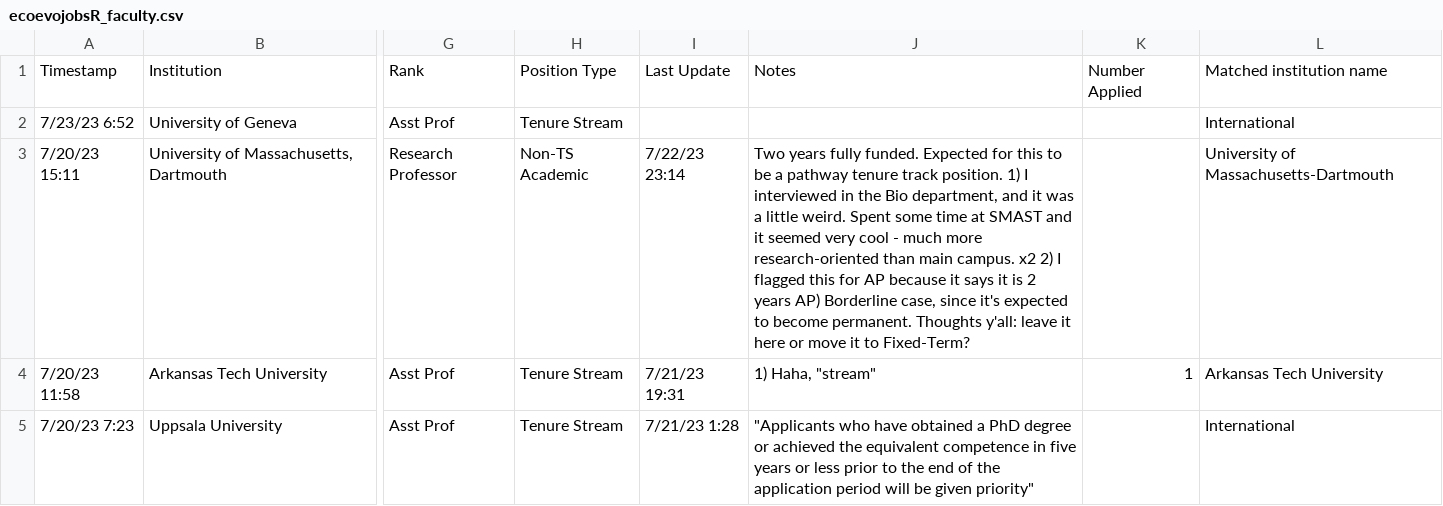
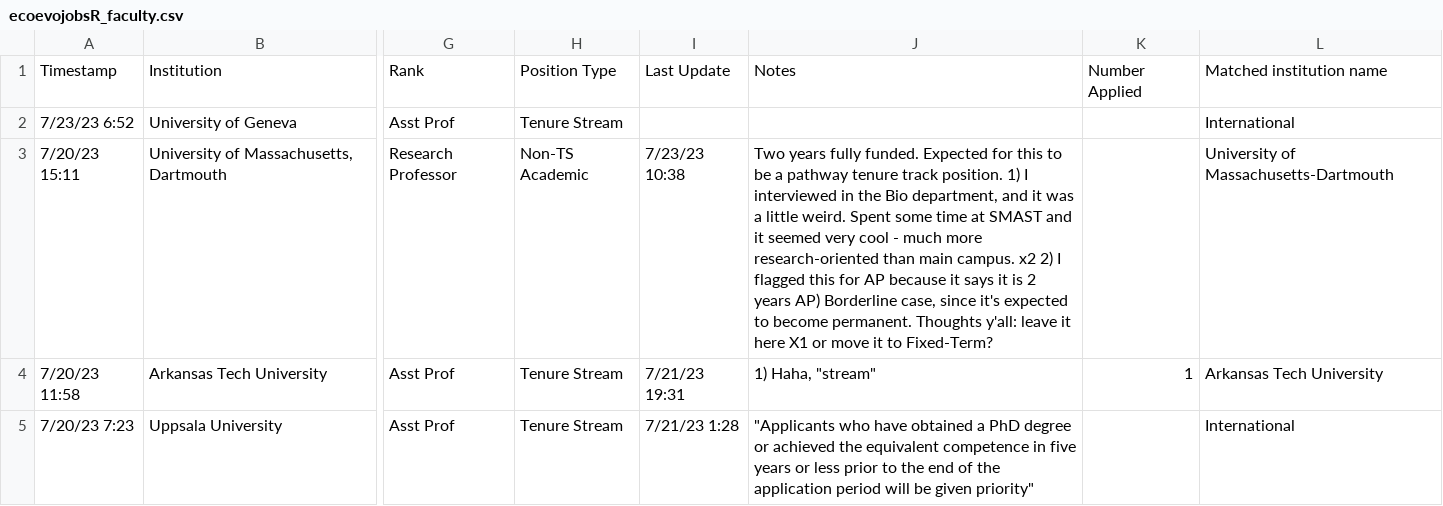
Before and after one commit to eddelbuettel/ecoevojobsR, a CSV file: data-raw/ecoevojobsR_faculty.csv, drawn as a sheet; only a part is shown, gaps mark what is left out; the diff names each change by its address in the sheet, - before the commit and + after, or states it on an @@ line.

```diff
--- a/data-raw/ecoevojobsR_faculty.csv
+++ b/data-raw/ecoevojobsR_faculty.csv
-I3: 7/22/23 23:14
+I3: 7/23/23 10:38
-J3: …it here or move…
+J3: …it here X1 or move…
```
Also changed, not shown: 1 other file.
